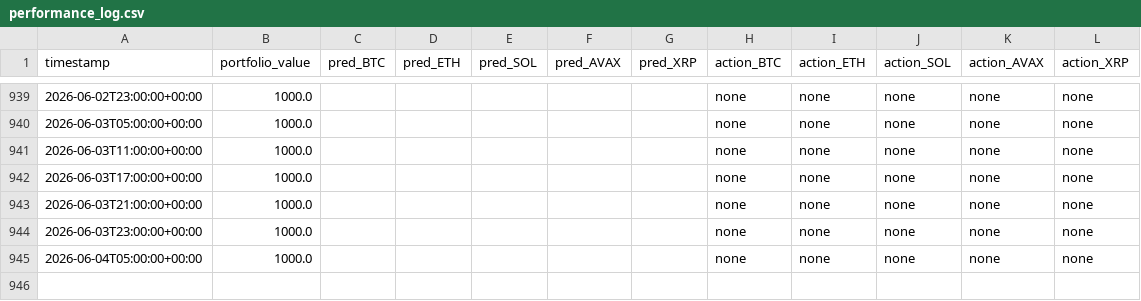
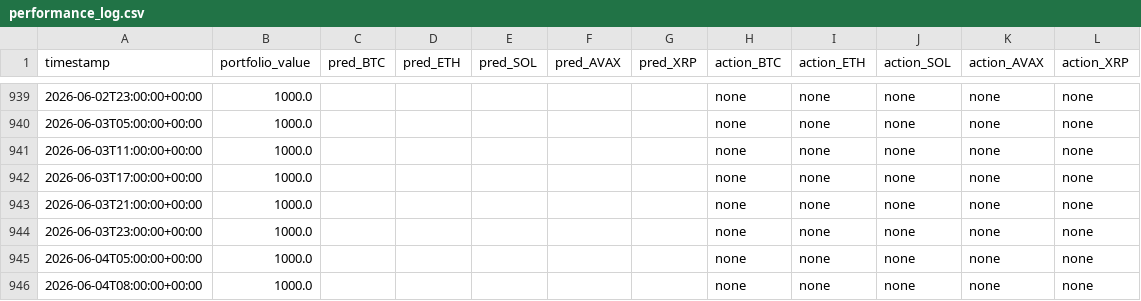
Before and after one commit to MaximeBre/hl-carry, a CSV file: outputs/performance_log.csv, drawn as a sheet; only a part is shown, gaps mark what is left out.

```diff
--- a/outputs/performance_log.csv
+++ b/outputs/performance_log.csv
@@ -945 +945,2 @@ timestamp,portfolio_value,pred_BTC,pred_ETH,pred_SOL,pred_AVAX,pred_XRP,action_B
 2026-06-04T05:00:00+00:00,1000.0,,,,,,none,none,none,none,none
+2026-06-04T08:00:00+00:00,1000.0,,,,,,none,none,none,none,none
```
Also changed, not shown: 2 other files.
